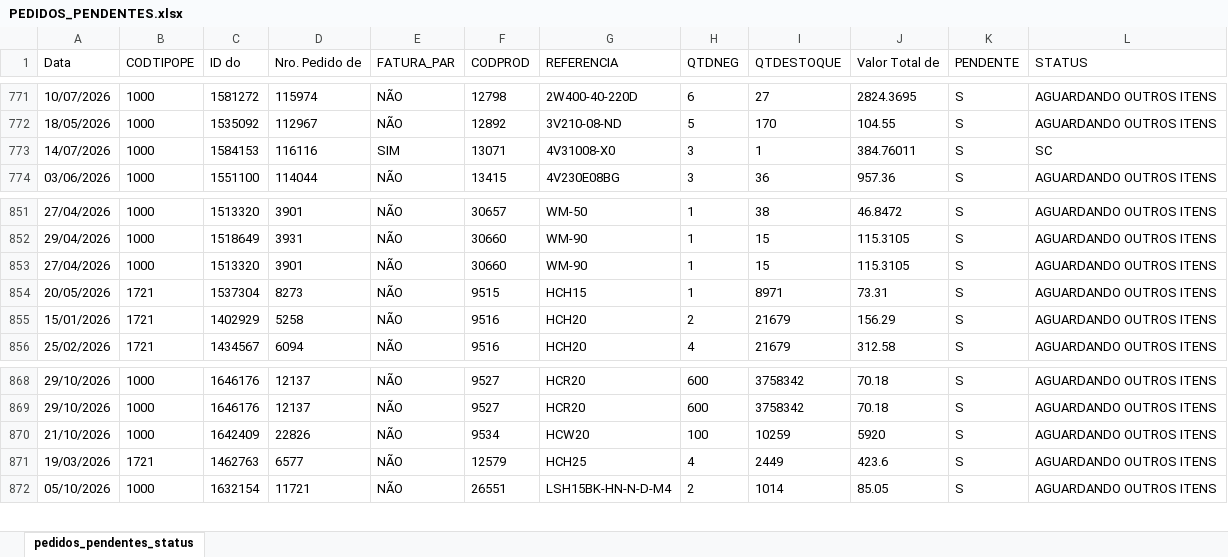
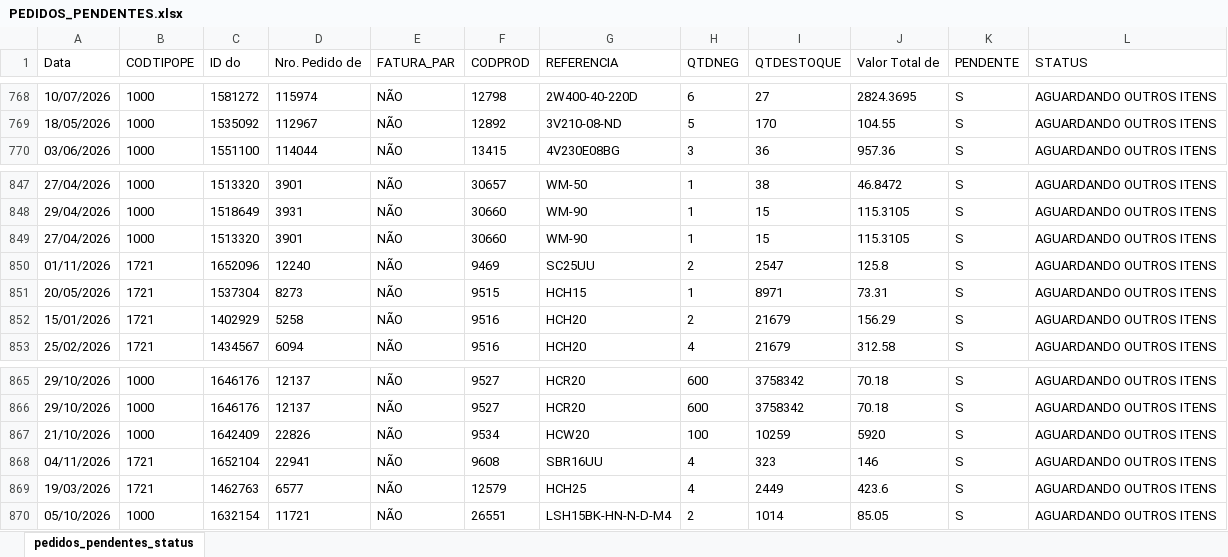
Before and after one commit to ghpcimp-wq/itens-pendentes, an Excel workbook: data/PEDIDOS_PENDENTES.xlsx, sheet pedidos_pendentes_status, drawn as a sheet; only a part is shown, gaps mark what is left out; values as stored, in another font and other column widths than the file's, no borders; charts and pictures not drawn; removed rows and columns are numbered as before the commit, all else as after; the diff covers the shown part only; the diff names each change by its address in the sheet, - before the commit and + after, or states it on an @@ line.

Commit message:
Atualiza pedidos pendentes 05/11/2026 22:01

```diff
--- a/data/PEDIDOS_PENDENTES.xlsx (sheet pedidos_pendentes_status)
+++ b/data/PEDIDOS_PENDENTES.xlsx (sheet pedidos_pendentes_status)
-row 773: 14/07/2026 | 1000 | 1584153 | 116116 | SIM | 13071 | 4V31008-X0 | 3 | 1 | 384.76011 | S | SC
+row 850: 01/11/2026 | 1721 | 1652096 | 12240 | NÃO | 9469 | SC25UU | 2 | 2547 | 125.8 | S | AGUARDANDO OUTROS ITENS
+row 868: 04/11/2026 | 1721 | 1652104 | 22941 | NÃO | 9608 | SBR16UU | 4 | 323 | 146 | S | AGUARDANDO OUTROS ITENS
```
Also changed, not shown: 1 added row and 4 removed rows elsewhere in this sheet.
